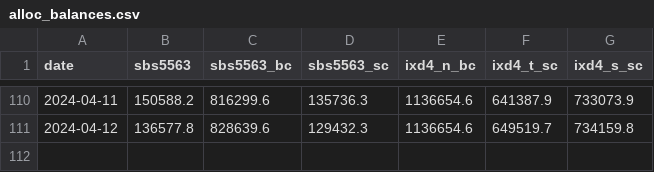
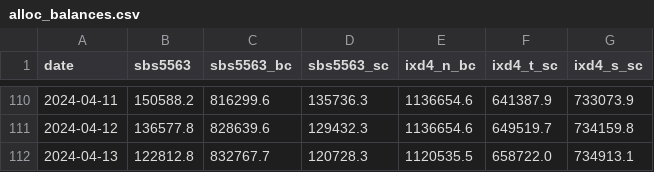
Before and after one commit to jsivak7/roarcollab, a CSV file: data/alloc_balances.csv, drawn as a sheet; only a part is shown, gaps mark what is left out; the diff names each change by its address in the sheet, - before the commit and + after, or states it on an @@ line.

```diff
--- a/data/alloc_balances.csv
+++ b/data/alloc_balances.csv
+row 112: 2024-04-13 | 122812.8 | 832767.7 | 120728.3 | 1120535.5 | 658722.0 | 734913.1
```
Also changed, not shown: 2 other files.
